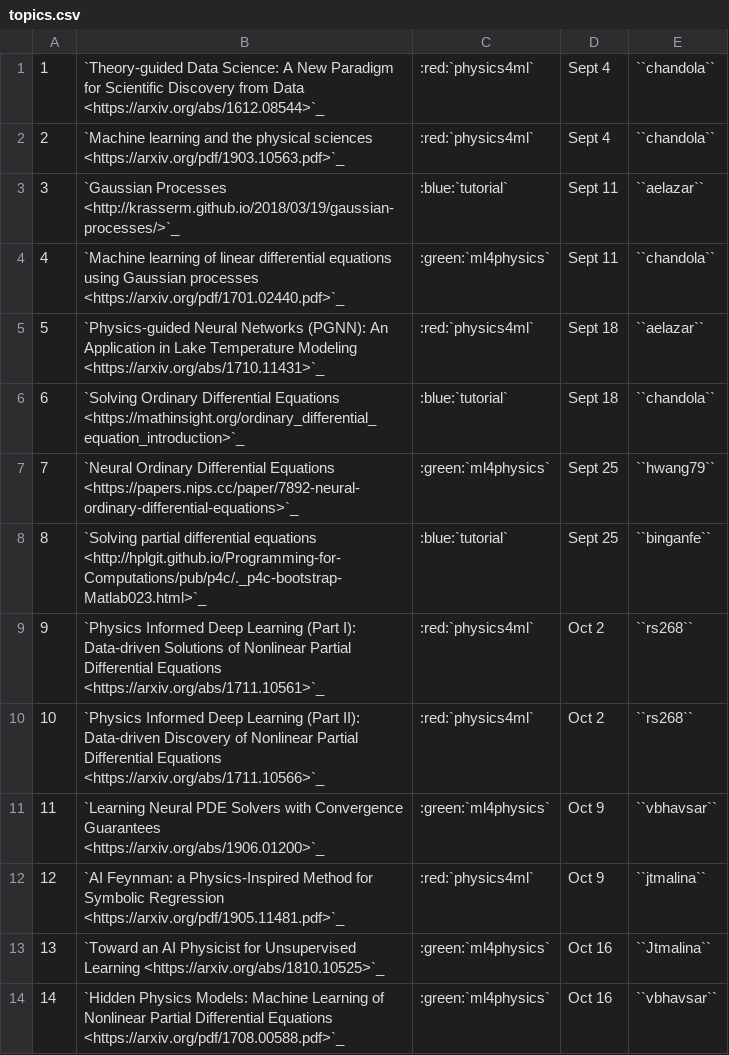
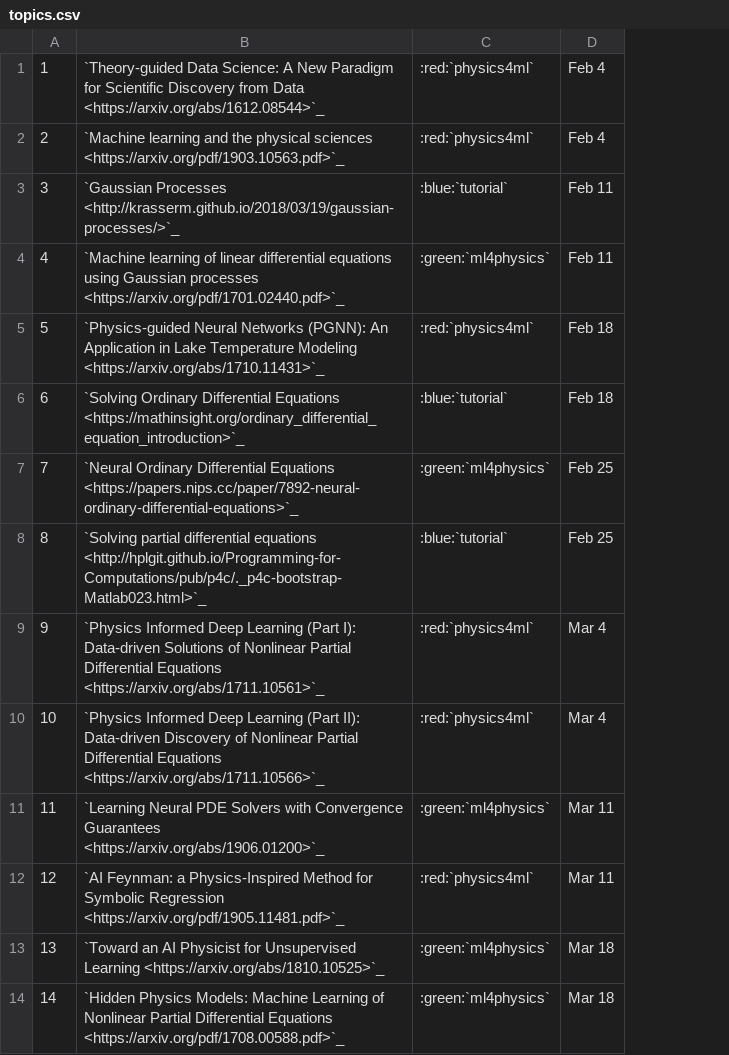
Before and after one commit to ubdsgroup/cse741-ub, a CSV file: source/topics.csv, drawn as a sheet; only a part is shown; removed rows and columns are numbered as before the commit, all else as after; the diff names each change by its address in the sheet, - before the commit and + after, or states it on an @@ line.

```diff
--- a/source/topics.csv
+++ b/source/topics.csv
-column D, rows 1-14: Sept 4 | Sept 4 | Sept 11 | Sept 11 | Sept 18 | Sept 18 | Sept 25 | Sept 25 | Oct 2 | Oct 2 | Oct 9 | Oct 9 | Oct 16 | Oct 16
-column E, rows 1-14: ``chandola`` | ``chandola`` | ``aelazar`` | ``chandola`` | ``aelazar`` | ``chandola`` | ``hwang79`` | ``binganfe`` | ``rs268`` | ``rs268`` | ``vbhavsar`` | ``jtmalina`` | ``Jtmalina`` | ``vbhavsar``
+column D, rows 1-14: Feb 4 | Feb 4 | Feb 11 | Feb 11 | Feb 18 | Feb 18 | Feb 25 | Feb 25 | Mar 4 | Mar 4 | Mar 11 | Mar 11 | Mar 18 | Mar 18
```
Also changed, not shown: 1 other file.
